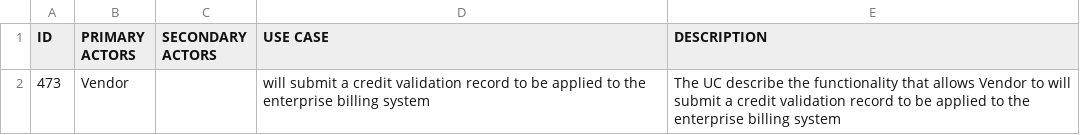
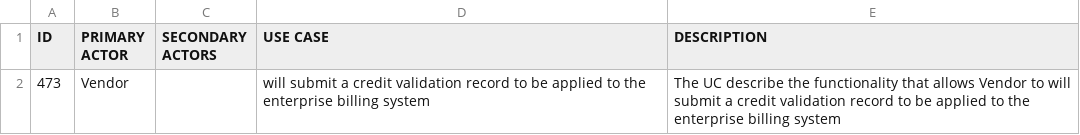
Before and after one commit to gianlucatrani/userStoriesGenerator, a CSV file: oracolo/oracolo_manuale_num9.csv, drawn as a sheet.

Commit message:
update

```diff
--- a/oracolo/oracolo_manuale_num9.csv
+++ b/oracolo/oracolo_manuale_num9.csv
@@ -1,2 +1,2 @@
-ID	PRIMARY ACTORS	SECONDARY ACTORS	USE CASE	DESCRIPTION
+ID	PRIMARY ACTOR	SECONDARY ACTORS	USE CASE	DESCRIPTION
 473	Vendor		will submit a credit validation record to be applied to the enterprise billing system	The UC describe the functionality that allows Vendor to will submit a credit validation record to be applied to the enterprise billing system
```
